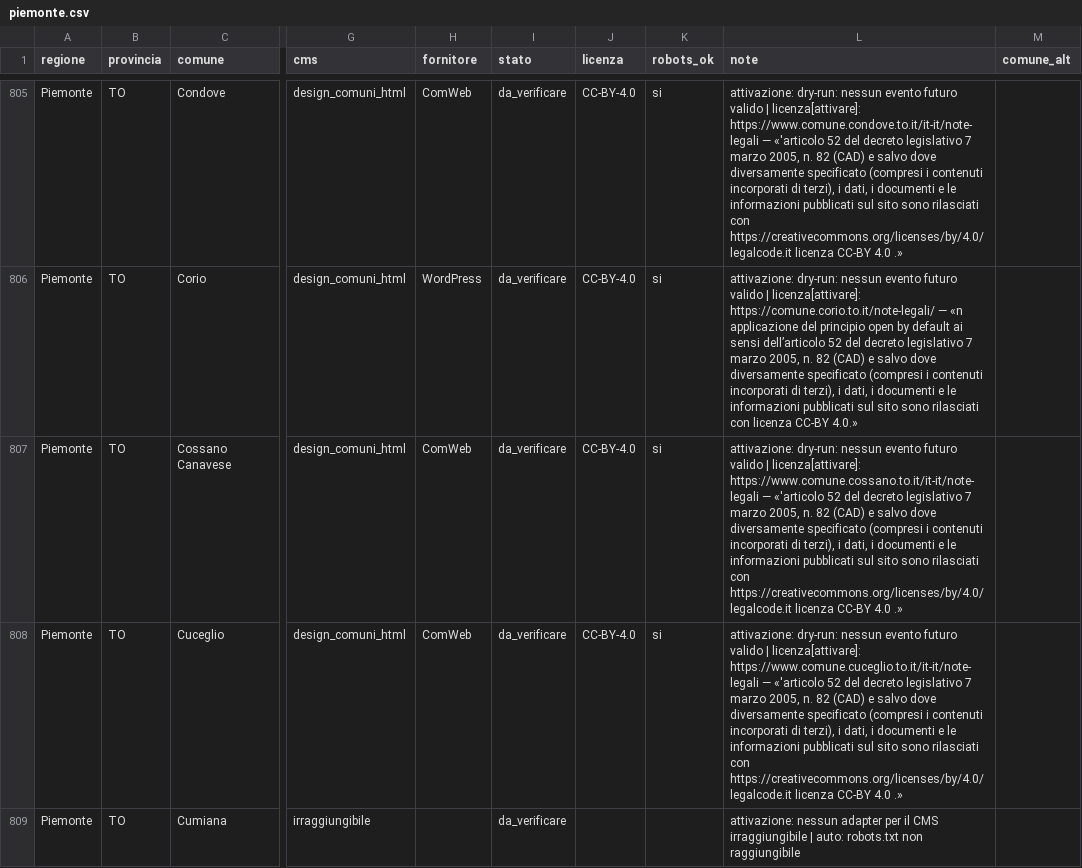
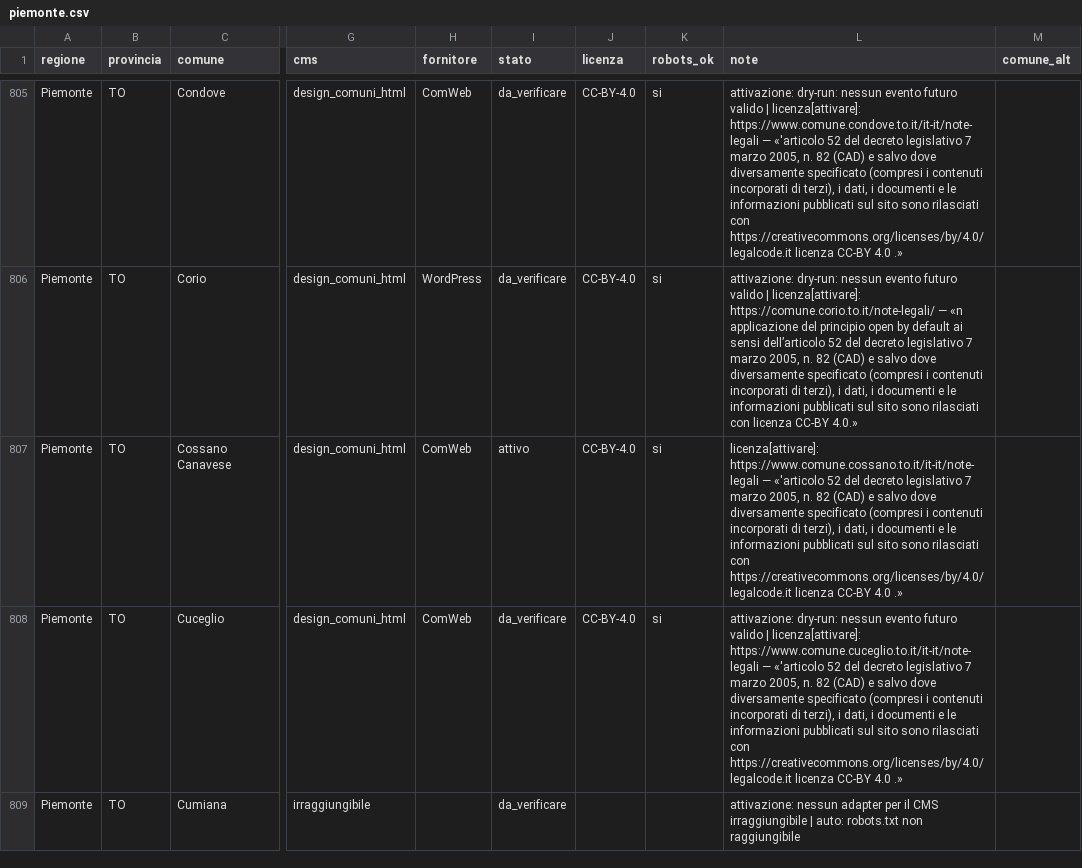
Before and after one commit to AndreaAzzarello/EventiVicini, a CSV file: tools/importer/sources/piemonte.csv, drawn as a sheet; only a part is shown, gaps mark what is left out; the diff covers the shown part only; the diff names each change by its address in the sheet, - before the commit and + after, or states it on an @@ line.

```diff
--- a/tools/importer/sources/piemonte.csv
+++ b/tools/importer/sources/piemonte.csv
-I807 (stato): da_verificare
+I807 (stato): attivo
-L807 (note): attivazione: dry-run: nessun evento futuro valido | licenza[attivare]: https://www.comune.cossano.to.it/it-it/note-legali…
+L807 (note): licenza[attivare]: https://www.comune.cossano.to.it/it-it/note-legali…
```
Also changed, not shown: 23 edited cells elsewhere in this file, tools/importer/sources/emilia-romagna.csv, tools/importer/sources/liguria.csv, 13 other files.
